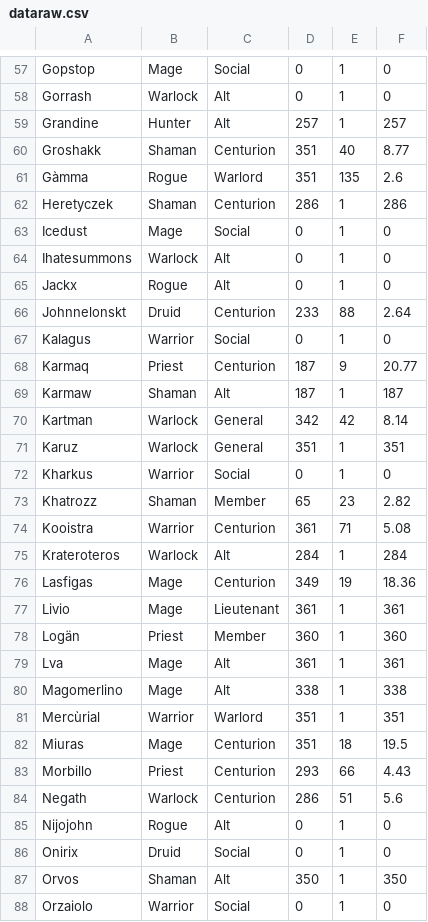
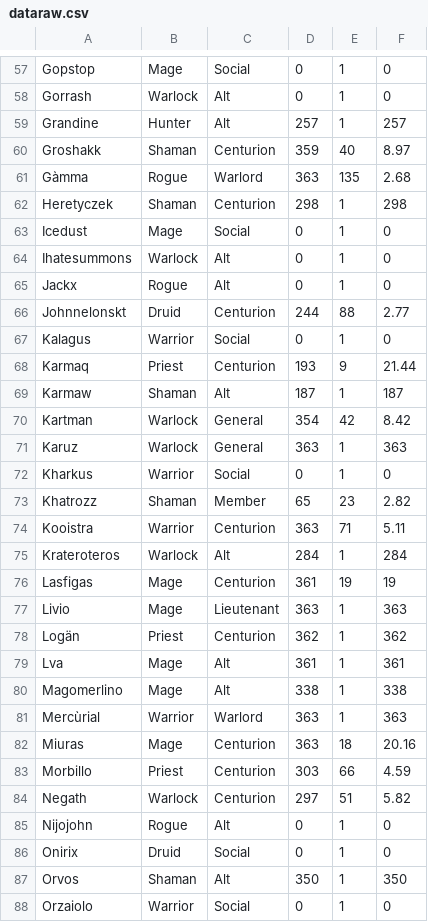
Before and after one commit to T1z1ano/T1z1ano.github.io, a CSV file: data/dataraw.csv, drawn as a sheet; only a part is shown, gaps mark what is left out; the diff covers the shown part only.

Commit message:
data update: 13-11-2020

```diff
--- a/data/dataraw.csv
+++ b/data/dataraw.csv
@@ -59,5 +59,5 @@ Gorrash,Warlock,Alt,0,1,0,
 Grandine,Hunter,Alt,257,1,257,
-Groshakk,Shaman,Centurion,351,40,8.77,
-Gàmma,Rogue,Warlord,351,135,2.6,
-Heretyczek,Shaman,Centurion,286,1,286,
+Groshakk,Shaman,Centurion,359,40,8.97,
+Gàmma,Rogue,Warlord,363,135,2.68,
+Heretyczek,Shaman,Centurion,298,1,298,
 Icedust,Mage,Social,0,1,0,
@@ -65,21 +65,21 @@ Ihatesummons,Warlock,Alt,0,1,0,
 Jackx,Rogue,Alt,0,1,0,
-Johnnelonskt,Druid,Centurion,233,88,2.64,
+Johnnelonskt,Druid,Centurion,244,88,2.77,
 Kalagus,Warrior,Social,0,1,0,
-Karmaq,Priest,Centurion,187,9,20.77,
+Karmaq,Priest,Centurion,193,9,21.44,
 Karmaw,Shaman,Alt,187,1,187,
-Kartman,Warlock,General,342,42,8.14,
-Karuz,Warlock,General,351,1,351,
+Kartman,Warlock,General,354,42,8.42,
+Karuz,Warlock,General,363,1,363,
 Kharkus,Warrior,Social,0,1,0,
 Khatrozz,Shaman,Member,65,23,2.82,
-Kooistra,Warrior,Centurion,361,71,5.08,
+Kooistra,Warrior,Centurion,363,71,5.11,
 Krateroteros,Warlock,Alt,284,1,284,
-Lasfigas,Mage,Centurion,349,19,18.36,
-Livio,Mage,Lieutenant,361,1,361,
-Logän,Priest,Member,360,1,360,
+Lasfigas,Mage,Centurion,361,19,19,
+Livio,Mage,Lieutenant,363,1,363,
+Logän,Priest,Centurion,362,1,362,
 Lva,Mage,Alt,361,1,361,
 Magomerlino,Mage,Alt,338,1,338,
-Mercùrial,Warrior,Warlord,351,1,351,
-Miuras,Mage,Centurion,351,18,19.5,
-Morbillo,Priest,Centurion,293,66,4.43,
-Negath,Warlock,Centurion,286,51,5.6,
+Mercùrial,Warrior,Warlord,363,1,363,
+Miuras,Mage,Centurion,363,18,20.16,
+Morbillo,Priest,Centurion,303,66,4.59,
+Negath,Warlock,Centurion,297,51,5.82,
 Nijojohn,Rogue,Alt,0,1,0,
```
Also changed, not shown: 1 added row and 62 edited cells elsewhere in this file.
